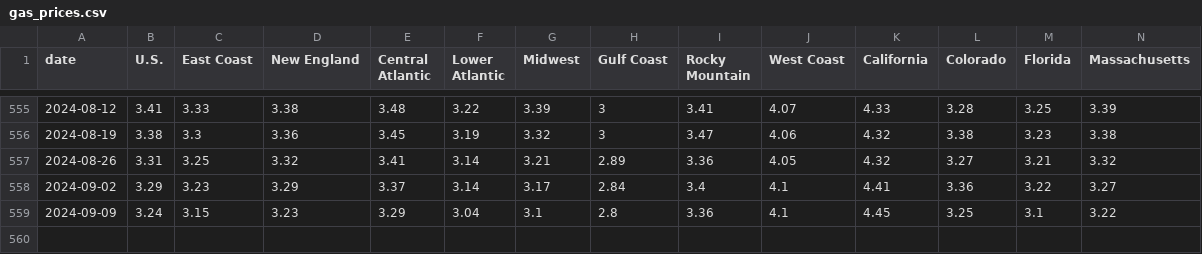
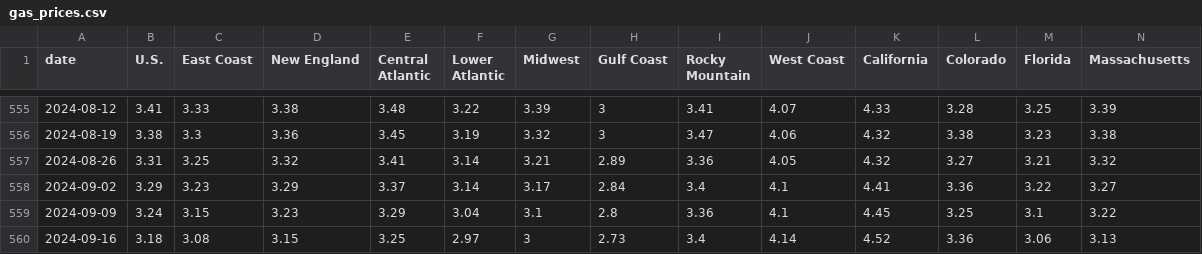
Before and after one commit to cbs-news-data/price_tracker, a CSV file: data/gas_prices.csv, drawn as a sheet; only a part is shown, gaps mark what is left out; rows hold the shown columns only; the diff names each change by its address in the sheet, - before the commit and + after, or states it on an @@ line.

Commit message:
Update prices

```diff
--- a/data/gas_prices.csv
+++ b/data/gas_prices.csv
+row 560: 2024-09-16 | 3.18 | 3.08 | 3.15 | 3.25 | 2.97 | 3 | 2.73 | 3.4 | 4.14 | 4.52 | 3.36 | 3.06 | 3.13
```
Also changed, not shown: data/gas_prices_cities.csv, data/gas_prices_states.csv, 3 other files.
